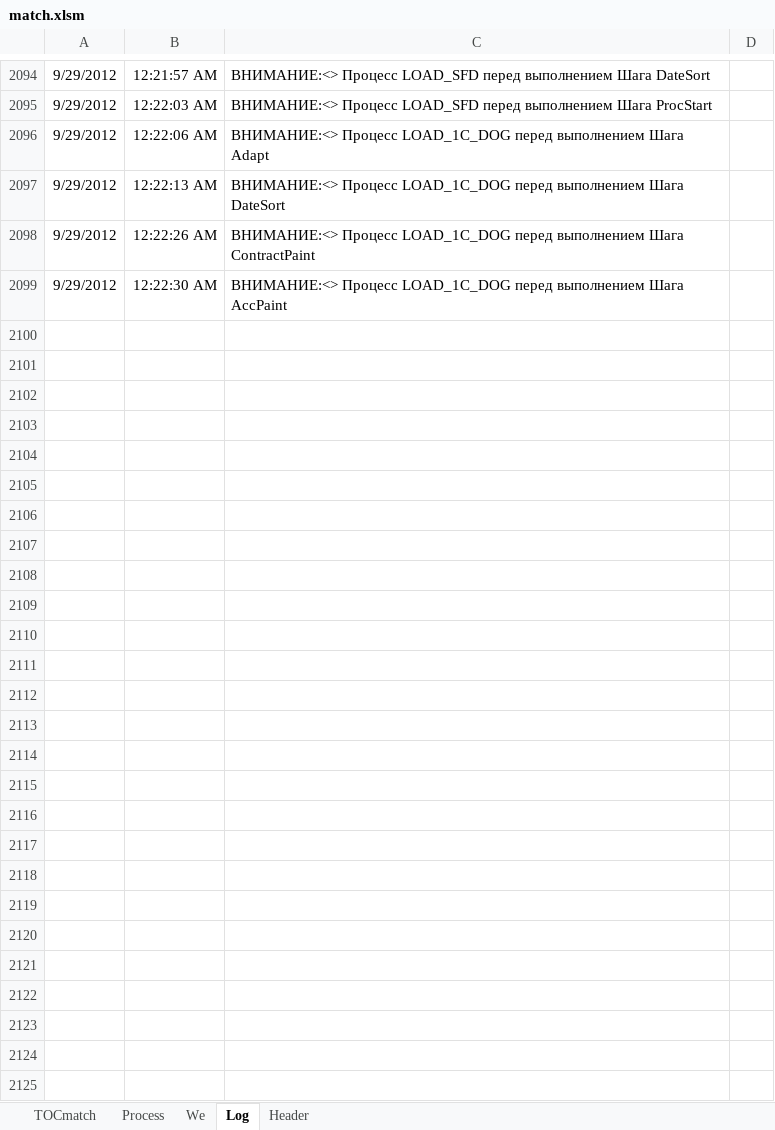
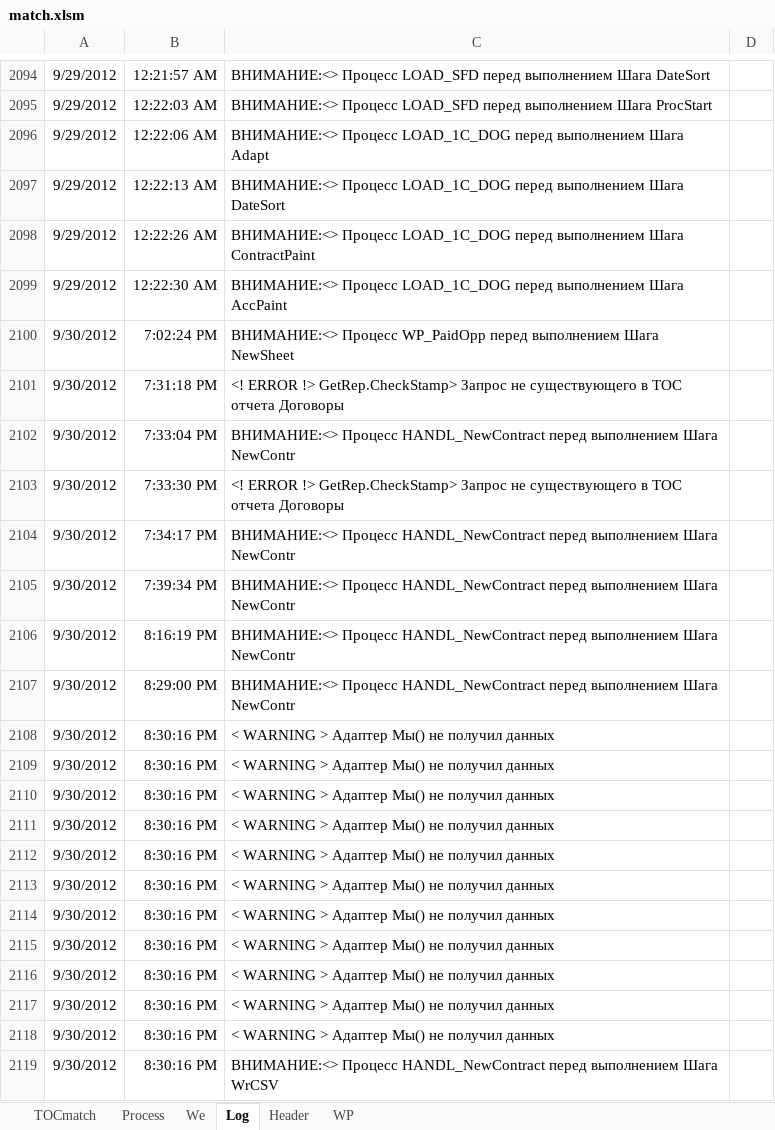
Before and after one commit to PavelKhrapkin/match, an Excel workbook: match2.0/match.xlsm, sheet Log, drawn as a sheet; only a part is shown, gaps mark what is left out; values as stored, in another font and other column widths than the file's, no borders; charts and pictures not drawn; the diff covers the shown part only; the diff names each change by its address in the sheet, - before the commit and + after, or states it on an @@ line.

```diff
--- a/match2.0/match.xlsm (sheet Log)
+++ b/match2.0/match.xlsm (sheet Log)
+sheet tab: WP
+row 2100: 9/30/2012 | 7:02:24 PM | ВНИМАНИЕ:<> Процесс WP_PaidOpp перед выполнением Шага NewSheet
+row 2101: 9/30/2012 | 7:31:18 PM | <! ERROR !> GetRep.CheckStamp> Запрос не существующего в ТОС отчета Договоры
+row 2102: 9/30/2012 | 7:33:04 PM | ВНИМАНИЕ:<> Процесс HANDL_NewContract перед выполнением Шага NewContr
+row 2103: 9/30/2012 | 7:33:30 PM | <! ERROR !> GetRep.CheckStamp> Запрос не существующего в ТОС отчета Договоры
+row 2104: 9/30/2012 | 7:34:17 PM | ВНИМАНИЕ:<> Процесс HANDL_NewContract перед выполнением Шага NewContr
+row 2105: 9/30/2012 | 7:39:34 PM | ВНИМАНИЕ:<> Процесс HANDL_NewContract перед выполнением Шага NewContr
+row 2106: 9/30/2012 | 8:16:19 PM | ВНИМАНИЕ:<> Процесс HANDL_NewContract перед выполнением Шага NewContr
+row 2107: 9/30/2012 | 8:29:00 PM | ВНИМАНИЕ:<> Процесс HANDL_NewContract перед выполнением Шага NewContr
+row 2108: 9/30/2012 | 8:30:16 PM | < WARNING > Адаптер Мы() не получил данных
+row 2109: 9/30/2012 | 8:30:16 PM | < WARNING > Адаптер Мы() не получил данных
+row 2110: 9/30/2012 | 8:30:16 PM | < WARNING > Адаптер Мы() не получил данных
+row 2111: 9/30/2012 | 8:30:16 PM | < WARNING > Адаптер Мы() не получил данных
+row 2112: 9/30/2012 | 8:30:16 PM | < WARNING > Адаптер Мы() не получил данных
+row 2113: 9/30/2012 | 8:30:16 PM | < WARNING > Адаптер Мы() не получил данных
+row 2114: 9/30/2012 | 8:30:16 PM | < WARNING > Адаптер Мы() не получил данных
+row 2115: 9/30/2012 | 8:30:16 PM | < WARNING > Адаптер Мы() не получил данных
+row 2116: 9/30/2012 | 8:30:16 PM | < WARNING > Адаптер Мы() не получил данных
+row 2117: 9/30/2012 | 8:30:16 PM | < WARNING > Адаптер Мы() не получил данных
+row 2118: 9/30/2012 | 8:30:16 PM | < WARNING > Адаптер Мы() не получил данных
+row 2119: 9/30/2012 | 8:30:16 PM | ВНИМАНИЕ:<> Процесс HANDL_NewContract перед выполнением Шага WrCSV
```
Also changed, not shown: 190 added rows and 1 edited cell elsewhere in this sheet, sheet Header, sheet Process, sheet TOCmatch, formulas that keep their value, charts or pictures.
